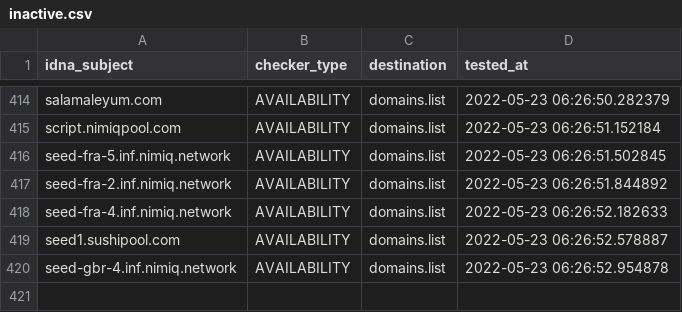
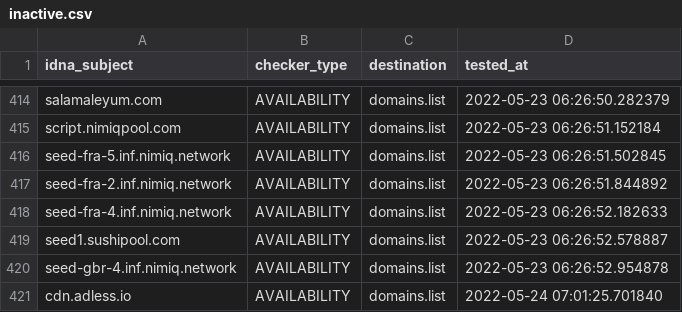
Before and after one commit to Ultimate-Hosts-Blacklist/adblock-nocoin-list, a CSV file: .pyfunceble/inactive.csv, drawn as a sheet; only a part is shown, gaps mark what is left out; the diff names each change by its address in the sheet, - before the commit and + after, or states it on an @@ line.

```diff
--- a/.pyfunceble/inactive.csv
+++ b/.pyfunceble/inactive.csv
+row 421: cdn.adless.io | AVAILABILITY | domains.list | 2022-05-24 07:01:25.701840
```
Also changed, not shown: 21 other files.
